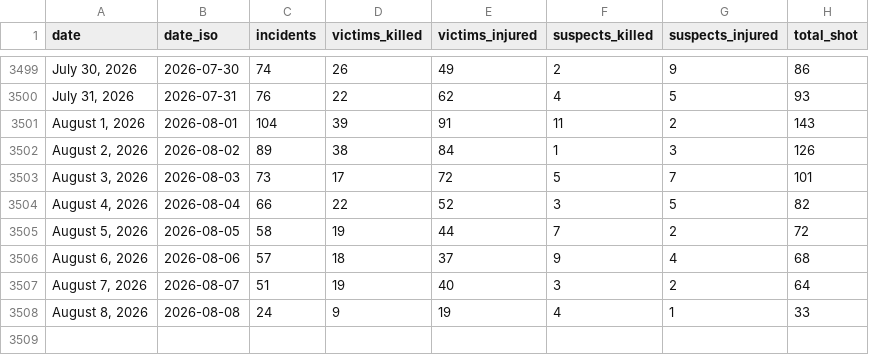
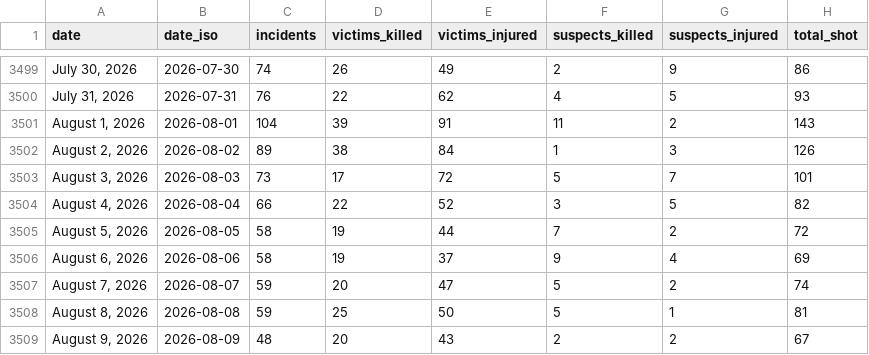
Before and after one commit to AH-Datalytics/gva-scraper, a CSV file: data/gva_daily_summary.csv, drawn as a sheet; only a part is shown, gaps mark what is left out.

Commit message:
Daily update: +92 incidents (2026-08-10)

```diff
--- a/data/gva_daily_summary.csv
+++ b/data/gva_daily_summary.csv
@@ -3505,4 +3505,5 @@ date,date_iso,incidents,victims_killed,victims_injured,suspects_killed,suspects_
 "August 5, 2026",2026-08-05,58,19,44,7,2,72
-"August 6, 2026",2026-08-06,57,18,37,9,4,68
-"August 7, 2026",2026-08-07,51,19,40,3,2,64
-"August 8, 2026",2026-08-08,24,9,19,4,1,33
+"August 6, 2026",2026-08-06,58,19,37,9,4,69
+"August 7, 2026",2026-08-07,59,20,47,5,2,74
+"August 8, 2026",2026-08-08,59,25,50,5,1,81
+"August 9, 2026",2026-08-09,48,20,43,2,2,67
```
Also changed, not shown: 1 other file.
